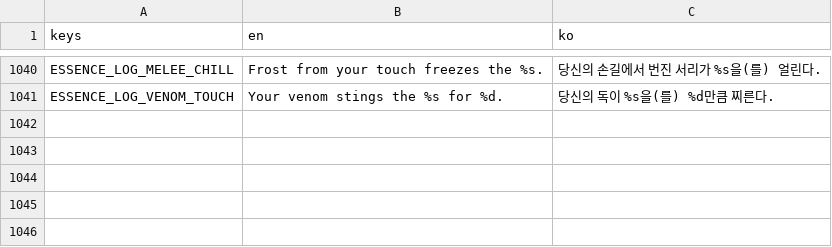
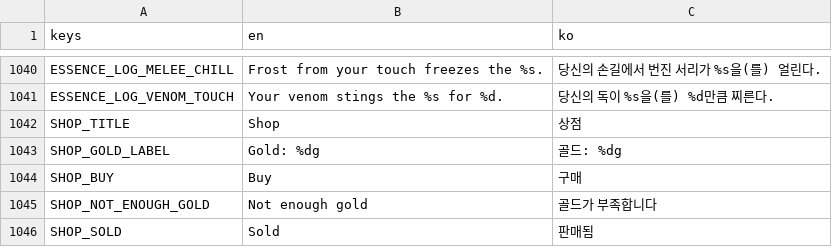
Before and after one commit to jinha1226/PROJ_D, a CSV file: i18n/translations.csv, drawn as a sheet; only a part is shown, gaps mark what is left out.

```diff
--- a/i18n/translations.csv
+++ b/i18n/translations.csv
@@ -1073 +1073,6 @@ ESSENCE_LOG_MELEE_CHILL,Frost from your touch freezes the %s.,당신의 손길
 ESSENCE_LOG_VENOM_TOUCH,Your venom stings the %s for %d.,당신의 독이 %s을(를) %d만큼 찌른다.
+SHOP_TITLE,Shop,상점
+SHOP_GOLD_LABEL,Gold: %dg,골드: %dg
+SHOP_BUY,Buy,구매
+SHOP_NOT_ENOUGH_GOLD,Not enough gold,골드가 부족합니다
+SHOP_SOLD,Sold,판매됨
```
Also changed, not shown: 1 other file.
